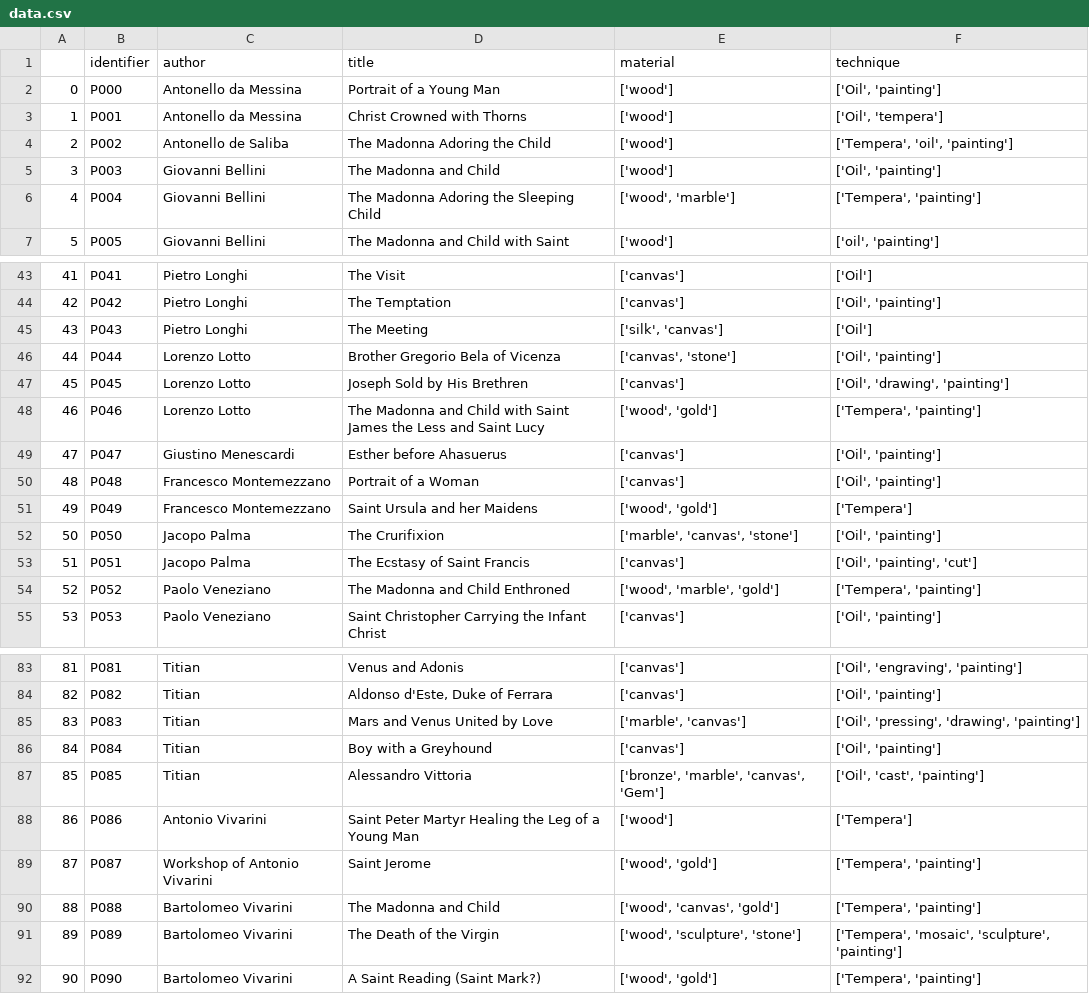
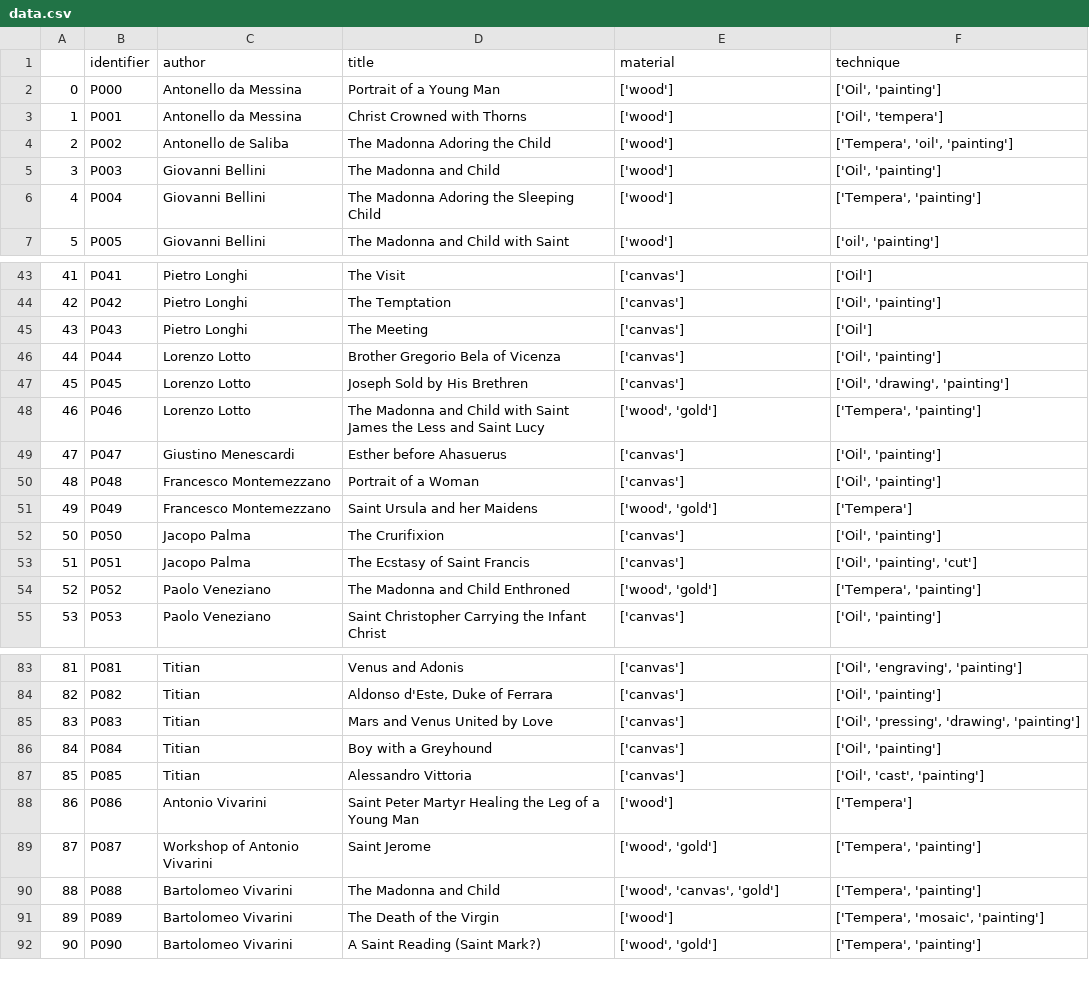
Before and after one commit to Bianca-LM/art-criticism-ontology, a CSV file: data/data.csv, drawn as a sheet; only a part is shown, gaps mark what is left out; the diff covers the shown part only.

```diff
--- a/data/data.csv
+++ b/data/data.csv
@@ -5,3 +5,3 @@
 3,P003,Giovanni Bellini,The Madonna and Child,['wood'],"['Oil', 'painting']"
-4,P004,Giovanni Bellini,The Madonna Adoring the Sleeping Child ,"['wood', 'marble']","['Tempera', 'painting']"
+4,P004,Giovanni Bellini,The Madonna Adoring the Sleeping Child ,"['wood']","['Tempera', 'painting']"
 5,P005,Giovanni Bellini,The Madonna and Child with Saint,['wood'],"['oil', 'painting']"
@@ -44,4 +44,4 @@
 42,P042,Pietro Longhi,The Temptation,['canvas'],"['Oil', 'painting']"
-43,P043,Pietro Longhi,The Meeting,"['silk', 'canvas']",['Oil']
-44,P044,Lorenzo Lotto,Brother Gregorio Bela of Vicenza,"['canvas', 'stone']","['Oil', 'painting']"
+43,P043,Pietro Longhi,The Meeting,"['canvas']",['Oil']
+44,P044,Lorenzo Lotto,Brother Gregorio Bela of Vicenza,"['canvas']","['Oil', 'painting']"
 45,P045,Lorenzo Lotto,Joseph Sold by His Brethren,['canvas'],"['Oil', 'drawing', 'painting']"
@@ -51,5 +51,5 @@
 49,P049,Francesco Montemezzano,Saint Ursula and her Maidens,"['wood', 'gold']",['Tempera']
-50,P050,Jacopo Palma,The Crurifixion,"['marble', 'canvas', 'stone']","['Oil', 'painting']"
+50,P050,Jacopo Palma,The Crurifixion,"['canvas']","['Oil', 'painting']"
 51,P051,Jacopo Palma,The Ecstasy of Saint Francis,['canvas'],"['Oil', 'painting', 'cut']"
-52,P052,Paolo Veneziano,The Madonna and Child Enthroned,"['wood', 'marble', 'gold']","['Tempera', 'painting']"
+52,P052,Paolo Veneziano,The Madonna and Child Enthroned,"['wood', 'gold']","['Tempera', 'painting']"
 53,P053,Paolo Veneziano,Saint Christopher Carrying the Infant Christ,['canvas'],"['Oil', 'painting']"
@@ -84,5 +84,5 @@
 82,P082,Titian,"Aldonso d'Este, Duke of Ferrara",['canvas'],"['Oil', 'painting']"
-83,P083,Titian,Mars and Venus United by Love,"['marble', 'canvas']","['Oil', 'pressing', 'drawing', 'painting']"
+83,P083,Titian,Mars and Venus United by Love,"['canvas']","['Oil', 'pressing', 'drawing', 'painting']"
 84,P084,Titian,Boy with a Greyhound,['canvas'],"['Oil', 'painting']"
-85,P085,Titian,Alessandro Vittoria,"['bronze', 'marble', 'canvas', 'Gem']","['Oil', 'cast', 'painting']"
+85,P085,Titian,Alessandro Vittoria,"['canvas']","['Oil', 'cast', 'painting']"
 86,P086,Antonio Vivarini,Saint Peter Martyr Healing the Leg of a Young Man,['wood'],['Tempera']
@@ -90,3 +90,3 @@
 88,P088,Bartolomeo Vivarini,The Madonna and Child,"['wood', 'canvas', 'gold']","['Tempera', 'painting']"
-89,P089,Bartolomeo Vivarini,The Death of the Virgin,"['wood', 'sculpture', 'stone']","['Tempera', 'mosaic', 'sculpture', 'painting']"
+89,P089,Bartolomeo Vivarini,The Death of the Virgin,"['wood']","['Tempera', 'mosaic', 'painting']"
 90,P090,Bartolomeo Vivarini,A Saint Reading (Saint Mark?),"['wood', 'gold']","['Tempera', 'painting']"
```
Also changed, not shown: 13 edited cells elsewhere in this file.
